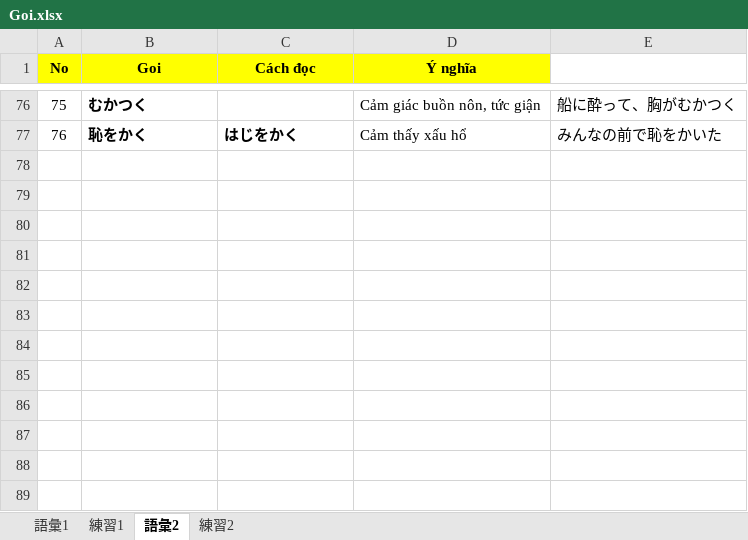
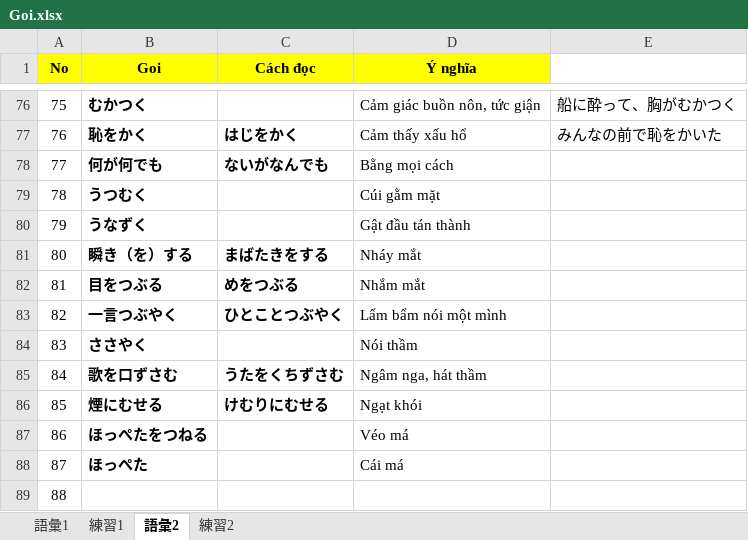
Before and after one commit to PhongJ/GOI, an Excel workbook: Goi.xlsx, sheet 語彙2, drawn as a sheet; only a part is shown, gaps mark what is left out; values as stored, in another font and other column widths than the file's, no borders; the diff names each change by its address in the sheet, - before the commit and + after, or states it on an @@ line.

Commit message:
goi

```diff
--- a/Goi.xlsx (sheet 語彙2)
+++ b/Goi.xlsx (sheet 語彙2)
+row 78: 77 | 何が何でも | ないがなんでも | Bằng mọi cách
+row 79: 78 | うつむく |  | Cúi gằm mặt
+row 80: 79 | うなずく |  | Gật đầu tán thành
+row 81: 80 | 瞬き（を）する | まばたきをする | Nháy mắt
+row 82: 81 | 目をつぶる | めをつぶる | Nhắm mắt
+row 83: 82 | 一言つぶやく | ひとことつぶやく | Lẩm bẩm nói một mình
+row 84: 83 | ささやく |  | Nói thầm
+row 85: 84 | 歌を口ずさむ | うたをくちずさむ | Ngâm nga, hát thầm
+row 86: 85 | 煙にむせる | けむりにむせる | Ngạt khói
+row 87: 86 | ほっぺたをつねる |  | Véo má
+row 88: 87 | ほっぺた |  | Cái má
+row 89: 88
```
